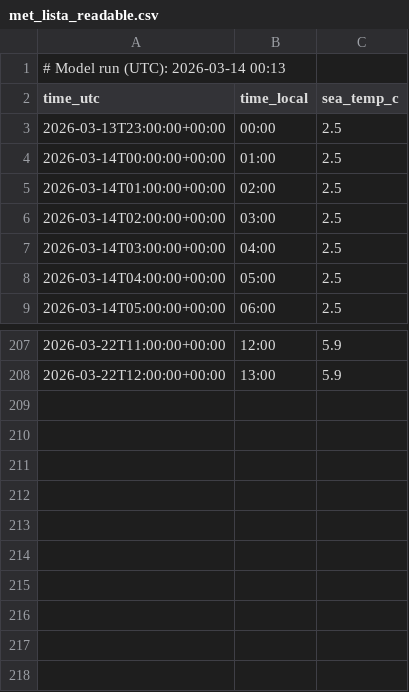
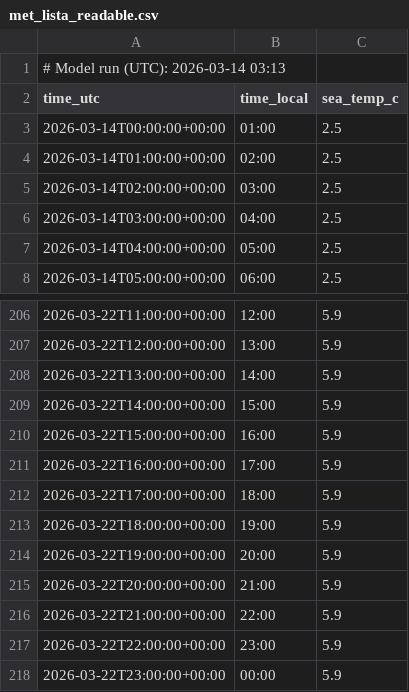
Before and after one commit to purr420/Varsel, a CSV file: surfapp/data_public/met_lista_readable.csv, drawn as a sheet; only a part is shown, gaps mark what is left out.

```diff
--- a/surfapp/data_public/met_lista_readable.csv
+++ b/surfapp/data_public/met_lista_readable.csv
@@ -1,4 +1,3 @@
-# Model run (UTC): 2026-03-14 00:13
+# Model run (UTC): 2026-03-14 03:13
 time_utc,time_local,sea_temp_c
-2026-03-13T23:00:00+00:00,00:00,2.5
 2026-03-14T00:00:00+00:00,01:00,2.5
@@ -208 +207,12 @@ time_utc,time_local,sea_temp_c
 2026-03-22T12:00:00+00:00,13:00,5.9
+2026-03-22T13:00:00+00:00,14:00,5.9
+2026-03-22T14:00:00+00:00,15:00,5.9
+2026-03-22T15:00:00+00:00,16:00,5.9
+2026-03-22T16:00:00+00:00,17:00,5.9
+2026-03-22T17:00:00+00:00,18:00,5.9
+2026-03-22T18:00:00+00:00,19:00,5.9
+2026-03-22T19:00:00+00:00,20:00,5.9
+2026-03-22T20:00:00+00:00,21:00,5.9
+2026-03-22T21:00:00+00:00,22:00,5.9
+2026-03-22T22:00:00+00:00,23:00,5.9
+2026-03-22T23:00:00+00:00,00:00,5.9
```
Also changed, not shown: surfapp/data_public/noaa_lista_readable.csv, surfapp/data_public/yr_lista_readable.csv.
